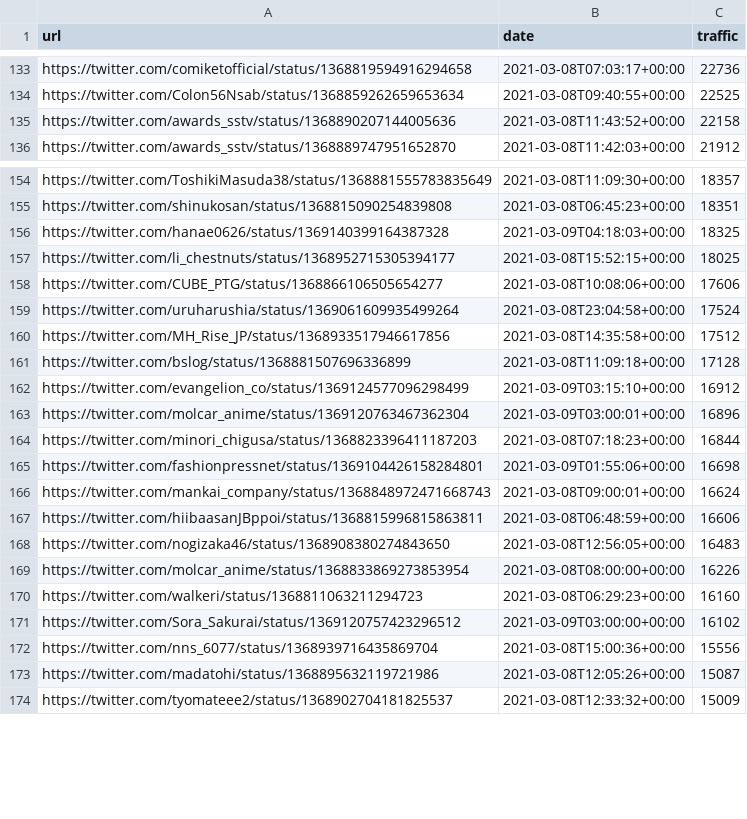
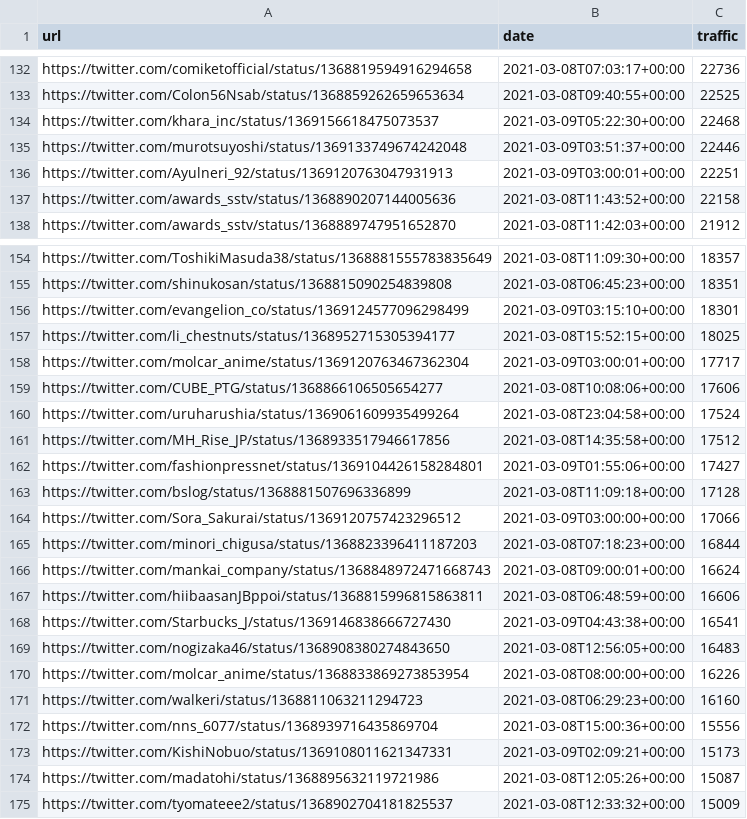
Before and after one commit to cross-internet/api, a CSV file: public/article.csv, drawn as a sheet; only a part is shown, gaps mark what is left out; removed rows and columns are numbered as before the commit, all else as after; the diff covers the shown part only; the diff names each change by its address in the sheet, - before the commit and + after, or states it on an @@ line.

```diff
--- a/public/article.csv
+++ b/public/article.csv
+row 134: https://twitter.com/khara_inc/status/1369156618475073537 | 2021-03-09T05:22:30+00:00 | 22468
+row 135: https://twitter.com/murotsuyoshi/status/1369133749674242048 | 2021-03-09T03:51:37+00:00 | 22446
+row 136: https://twitter.com/Ayulneri_92/status/1369120763047931913 | 2021-03-09T03:00:01+00:00 | 22251
-row 156: https://twitter.com/hanae0626/status/1369140399164387328 | 2021-03-09T04:18:03+00:00 | 18325
+row 156: https://twitter.com/evangelion_co/status/1369124577096298499 | 2021-03-09T03:15:10+00:00 | 18301
+row 158: https://twitter.com/molcar_anime/status/1369120763467362304 | 2021-03-09T03:00:01+00:00 | 17717
+row 162: https://twitter.com/fashionpressnet/status/1369104426158284801 | 2021-03-09T01:55:06+00:00 | 17427
-row 162: https://twitter.com/evangelion_co/status/1369124577096298499 | 2021-03-09T03:15:10+00:00 | 16912
-row 163: https://twitter.com/molcar_anime/status/1369120763467362304 | 2021-03-09T03:00:01+00:00 | 16896
+row 164: https://twitter.com/Sora_Sakurai/status/1369120757423296512 | 2021-03-09T03:00:00+00:00 | 17066
-row 165: https://twitter.com/fashionpressnet/status/1369104426158284801 | 2021-03-09T01:55:06+00:00 | 16698
+row 168: https://twitter.com/Starbucks_J/status/1369146838666727430 | 2021-03-09T04:43:38+00:00 | 16541
-row 171: https://twitter.com/Sora_Sakurai/status/1369120757423296512 | 2021-03-09T03:00:00+00:00 | 16102
+row 173: https://twitter.com/KishiNobuo/status/1369108011621347331 | 2021-03-09T02:09:21+00:00 | 15173
```
Also changed, not shown: 6 added rows and 8 removed rows elsewhere in this file, 1 other file.
